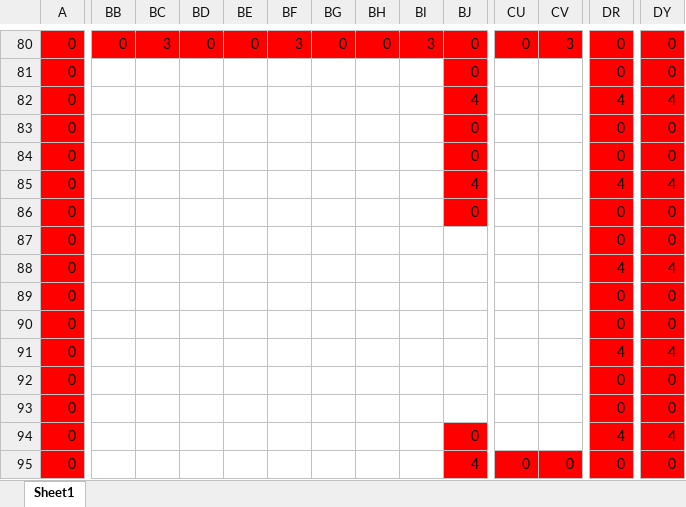
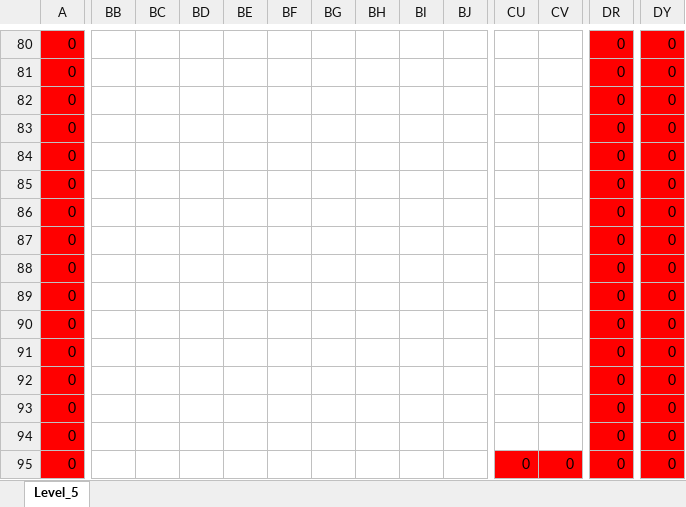
Before and after one commit to wizgame2023/DoctorRemote_a, an Excel workbook: media/Levels/Level_5.xlsx, sheet Level_5, drawn as a sheet; only a part is shown, gaps mark what is left out; values as stored, in another font and other column widths than the file's, no borders; the diff covers the shown part only; the diff names each change by its address in the sheet, - before the commit and + after, or states it on an @@ line.

```diff
--- a/media/Levels/Level_5.xlsx (sheet Level_5)
+++ b/media/Levels/Level_5.xlsx (sheet Level_5)
-sheet tab: Sheet1
+sheet tab: Level_5
-BB80: 0
+BB80: (empty)
-BB80:BJ80 fill: #FF0000
+BB80:BJ80 fill: none
-BC80: 3
+BC80: (empty)
-BD80: 0
+BD80: (empty)
-BE80: 0
+BE80: (empty)
-BF80: 3
+BF80: (empty)
-BG80: 0
+BG80: (empty)
-BH80: 0
+BH80: (empty)
-BI80: 3
+BI80: (empty)
-BJ80:BJ81: 0
+BJ80:BJ81: (empty)
-CU80: 0
+CU80: (empty)
-CU80:CV80 fill: #FF0000
+CU80:CV80 fill: none
-CV80: 3
+CV80: (empty)
-BJ81:BJ86 fill: #FF0000
+BJ81:BJ86 fill: none
-BJ82: 4
+BJ82: (empty)
-DR82: 4
+DR82: 0
-DY82: 4
+DY82: 0
-BJ83:BJ84: 0
+BJ83:BJ84: (empty)
-BJ85: 4
+BJ85: (empty)
-DR85: 4
+DR85: 0
-DY85: 4
+DY85: 0
-BJ86: 0
+BJ86: (empty)
-DR88: 4
+DR88: 0
-DY88: 4
+DY88: 0
-DR91: 4
+DR91: 0
-DY91: 4
+DY91: 0
-BJ94: 0
+BJ94: (empty)
-BJ94:BJ95 fill: #FF0000
+BJ94:BJ95 fill: none
-DR94: 4
+DR94: 0
-DY94: 4
+DY94: 0
-BJ95: 4
+BJ95: (empty)
```
Also changed, not shown: 1 added row, 1 removed row, 148 edited cells and cell formats elsewhere in this sheet, media/Levels/Level_3.xlsx, 10 other files.
